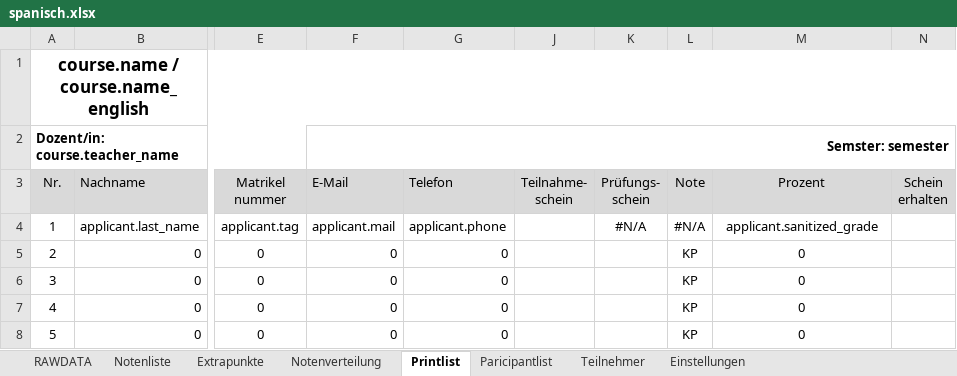
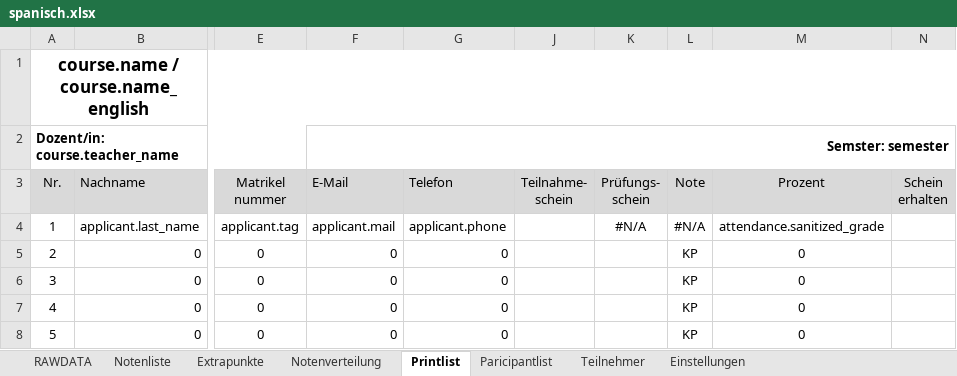
Before and after one commit to spz-signup/spz-signup-webend, an Excel workbook: src/spz/templates/export/spanisch.xlsx, sheet Printlist, drawn as a sheet; only a part is shown, gaps mark what is left out; values as stored, in another font and other column widths than the file's, no borders; the diff names each change by its address in the sheet, - before the commit and + after, or states it on an @@ line.

```diff
--- a/src/spz/templates/export/spanisch.xlsx (sheet Printlist)
+++ b/src/spz/templates/export/spanisch.xlsx (sheet Printlist)
-M4 (Prozent): applicant.sanitized_grade
+M4 (Prozent): attendance.sanitized_grade
```
Also changed, not shown: sheet RAWDATA, sheet Notenliste, sheet Teilnehmer, charts or pictures, src/spz/templates/export/courselist-enhanced.xlsx, src/spz/templates/export/english.xlsx, 1 other file.
